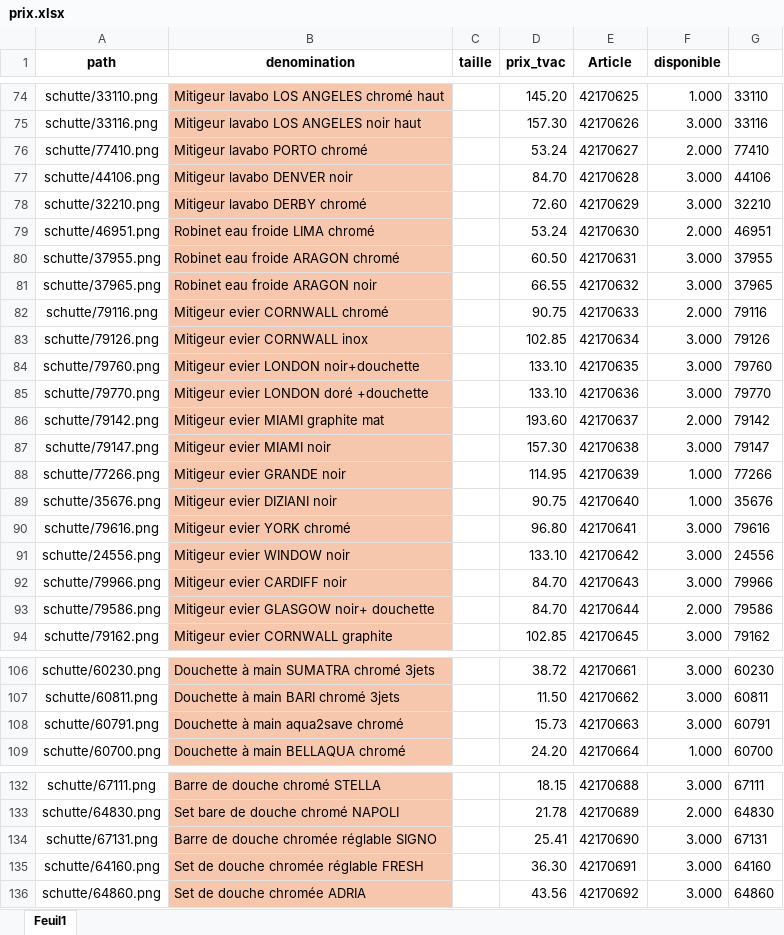
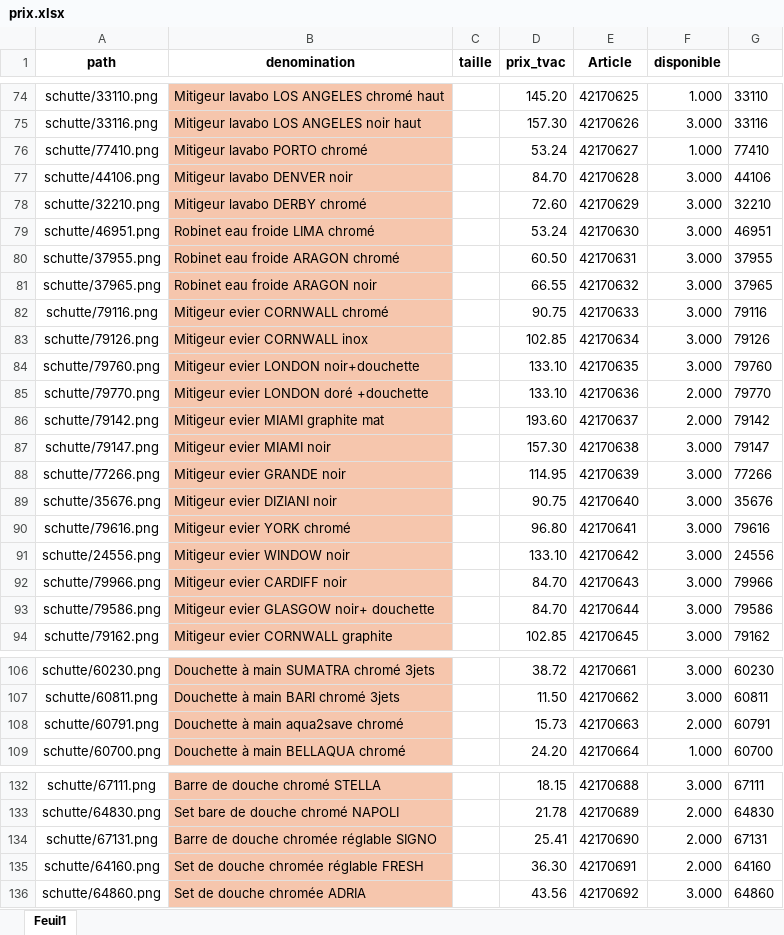
Before and after one commit to Ets-Braconnier/robinetterie, an Excel workbook: prix/prix.xlsx, sheet Feuil1, drawn as a sheet; only a part is shown, gaps mark what is left out; values as stored, in another font and other column widths than the file's, no borders; the diff covers the shown part only; the diff names each change by its address in the sheet, - before the commit and + after, or states it on an @@ line.

Commit message:
Mise à jour page Robinetterie

```diff
--- a/prix/prix.xlsx (sheet Feuil1)
+++ b/prix/prix.xlsx (sheet Feuil1)
-F76 (disponible): 2.000
+F76 (disponible): 1.000
-F79 (disponible): 2.000
+F79 (disponible): 3.000
-F82 (disponible): 2.000
+F82 (disponible): 3.000
-F85 (disponible): 3.000
+F85 (disponible): 2.000
-F88:F89 (disponible): 1.000
+F88:F89 (disponible): 3.000
-F93 (disponible): 2.000
+F93 (disponible): 3.000
-F108 (disponible): 3.000
+F108 (disponible): 2.000
-F134:F135 (disponible): 3.000
+F134:F135 (disponible): 2.000
```
Also changed, not shown: 7 edited cells elsewhere in this sheet.
